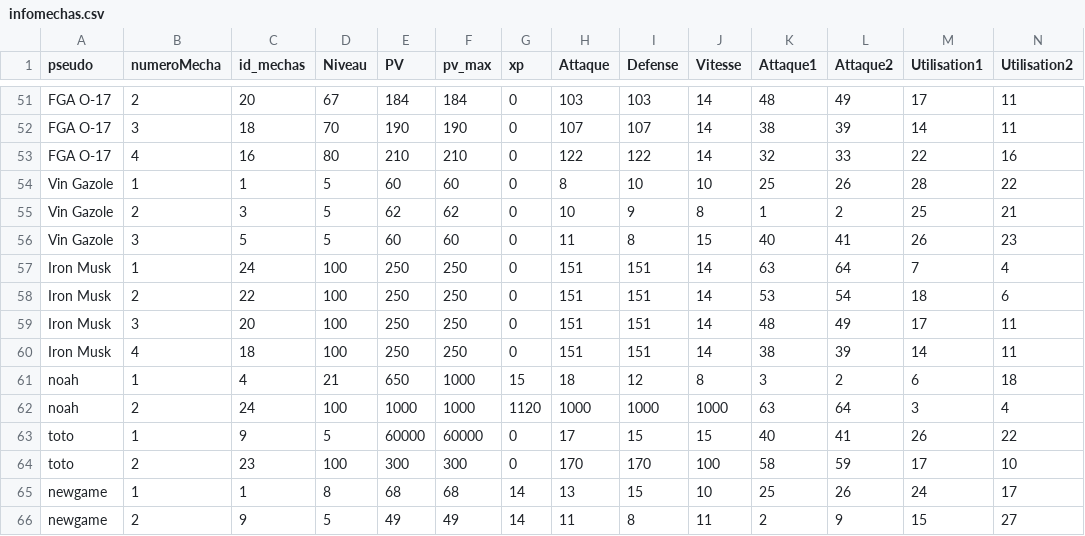
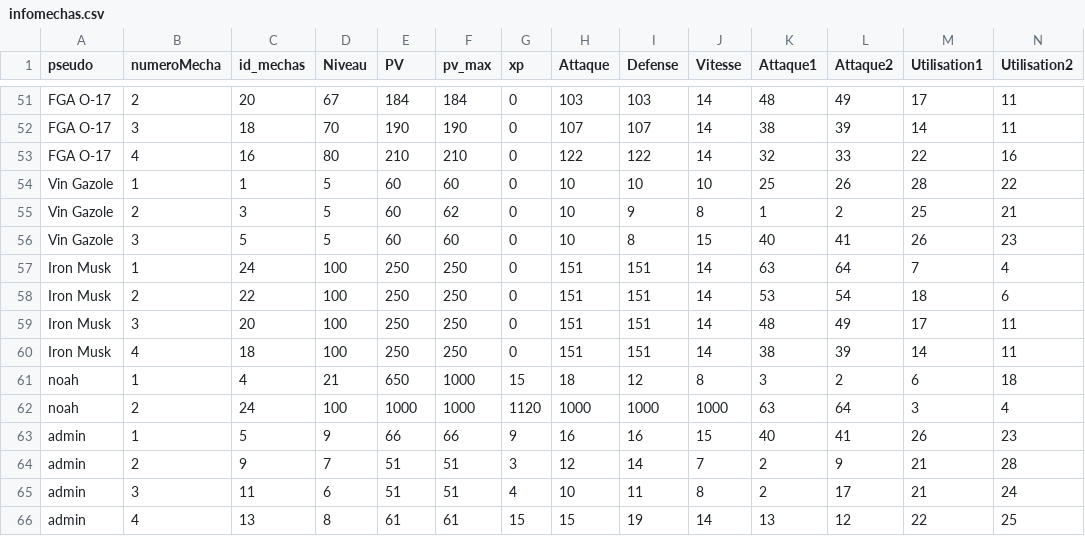
Before and after one commit to ThoomasKDS/Mechaquest, a CSV file: save/infomechas.csv, drawn as a sheet; only a part is shown, gaps mark what is left out.

```diff
--- a/save/infomechas.csv
+++ b/save/infomechas.csv
@@ -53,5 +53,5 @@ FGA O-17,3,18,70,190,190,0,107,107,14,38,39,14,11
 FGA O-17,4,16,80,210,210,0,122,122,14,32,33,22,16
-Vin Gazole,1,1,5,60,60,0,8,10,10,25,26,28,22
-Vin Gazole,2,3,5,62,62,0,10,9,8,1,2,25,21
-Vin Gazole,3,5,5,60,60,0,11,8,15,40,41,26,23
+Vin Gazole,1,1,5,60,60,0,10,10,10,25,26,28,22
+Vin Gazole,2,3,5,60,62,0,10,9,8,1,2,25,21
+Vin Gazole,3,5,5,60,60,0,10,8,15,40,41,26,23
 Iron Musk,1,24,100,250,250,0,151,151,14,63,64,7,4
@@ -62,5 +62,5 @@ noah,1,4,21,650,1000,15,18,12,8,3,2,6,18
 noah,2,24,100,1000,1000,1120,1000,1000,1000,63,64,3,4
-toto,1,9,5,60000,60000,0,17,15,15,40,41,26,22
-toto,2,23,100,300,300,0,170,170,100,58,59,17,10
-newgame,1,1,8,68,68,14,13,15,10,25,26,24,17
-newgame,2,9,5,49,49,14,11,8,11,2,9,15,27
+admin,1,5,9,66,66,9,16,16,15,40,41,26,23
+admin,2,9,7,51,51,3,12,14,7,2,9,21,28
+admin,3,11,6,51,51,4,10,11,8,2,17,21,24
+admin,4,13,8,61,61,15,15,19,14,13,12,22,25
```
Also changed, not shown: save/inventaire.csv, 3 other files.
